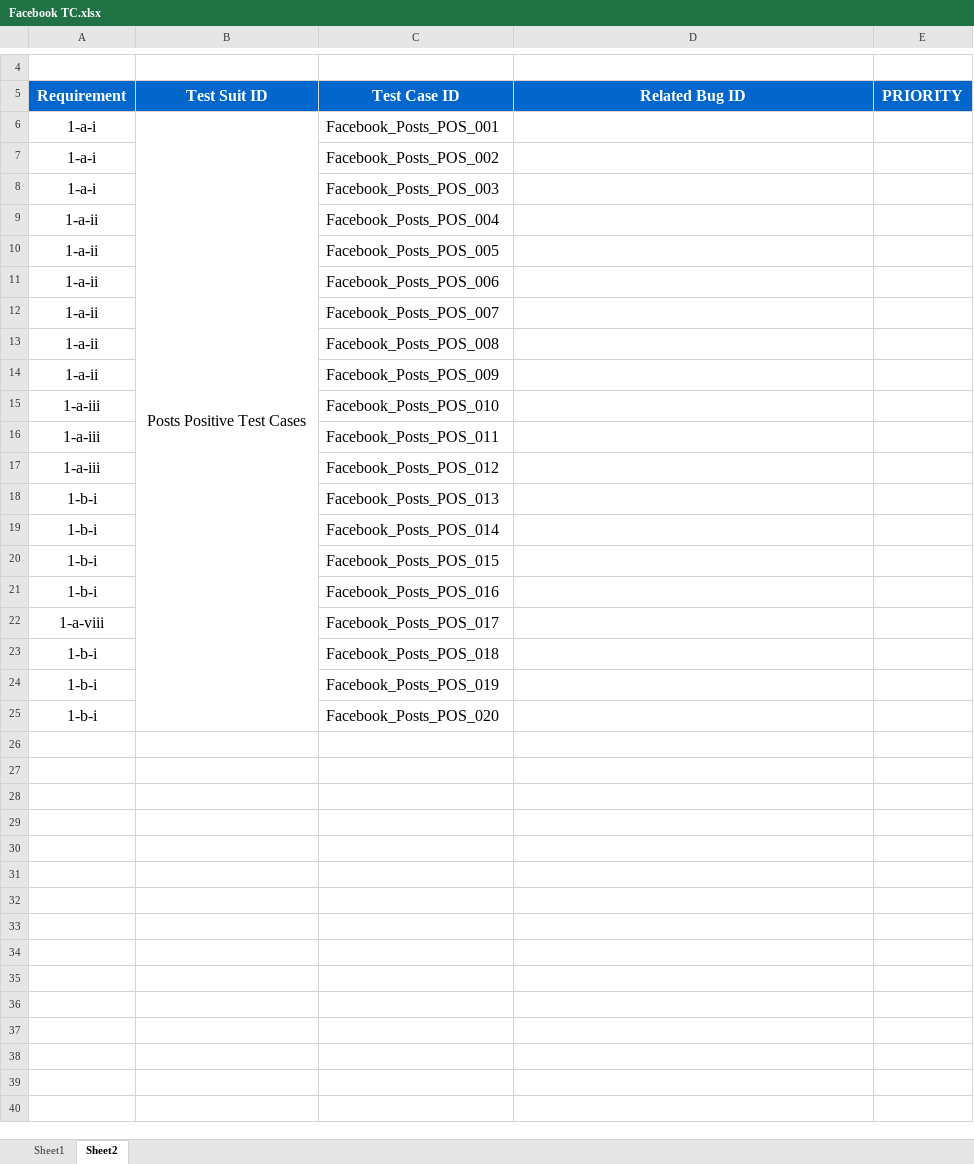
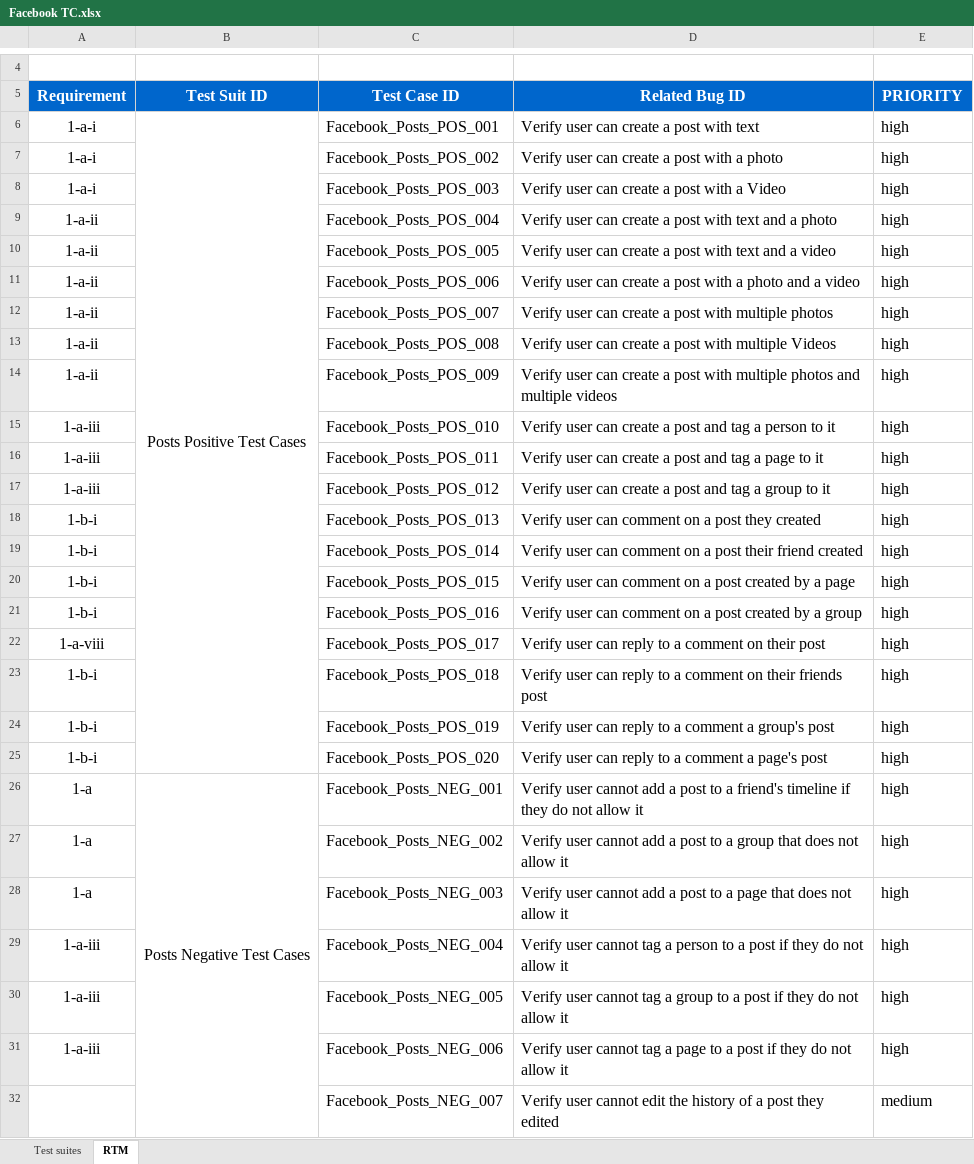
Before and after one commit to A-Mokhtar-G/FWD-June2022-MobileTestingProject, an Excel workbook: Facebook TC.xlsx, sheet RTM, drawn as a sheet; only a part is shown, gaps mark what is left out; values as stored, in another font and other column widths than the file's, no borders; the diff covers the shown part only; the diff names each change by its address in the sheet, - before the commit and + after, or states it on an @@ line.

Commit message:
final submission

```diff
--- a/Facebook TC.xlsx (sheet RTM)
+++ b/Facebook TC.xlsx (sheet RTM)
-sheet tab: Sheet1
+sheet tab: Test suites
-sheet tab: Sheet2
+sheet tab: RTM
-D6 (Related Bug ID): (empty)
+D6 (Related Bug ID): Verify user can create a post with text
-E6:E25 (PRIORITY): (empty)
+E6:E25 (PRIORITY): high
-D7 (Related Bug ID): (empty)
+D7 (Related Bug ID): Verify user can create a post with a photo
-D8 (Related Bug ID): (empty)
+D8 (Related Bug ID): Verify user can create a post with a Video
-D9 (Related Bug ID): (empty)
+D9 (Related Bug ID): Verify user can create a post with text and a photo
-D10 (Related Bug ID): (empty)
+D10 (Related Bug ID): Verify user can create a post with text and a video
-D11 (Related Bug ID): (empty)
+D11 (Related Bug ID): Verify user can create a post with a photo and a video
-D12 (Related Bug ID): (empty)
+D12 (Related Bug ID): Verify user can create a post with multiple photos
-D13 (Related Bug ID): (empty)
+D13 (Related Bug ID): Verify user can create a post with multiple Videos
-D14 (Related Bug ID): (empty)
+D14 (Related Bug ID): Verify user can create a post with multiple photos and multiple videos
-D15 (Related Bug ID): (empty)
+D15 (Related Bug ID): Verify user can create a post and tag a person to it
-D16 (Related Bug ID): (empty)
+D16 (Related Bug ID): Verify user can create a post and tag a page to it
-D17 (Related Bug ID): (empty)
+D17 (Related Bug ID): Verify user can create a post and tag a group to it
-D18 (Related Bug ID): (empty)
+D18 (Related Bug ID): Verify user can comment on a post they created
-D19 (Related Bug ID): (empty)
+D19 (Related Bug ID): Verify user can comment on a post their friend created
-D20 (Related Bug ID): (empty)
+D20 (Related Bug ID): Verify user can comment on a post created by a page
-D21 (Related Bug ID): (empty)
+D21 (Related Bug ID): Verify user can comment on a post created by a group
-D22 (Related Bug ID): (empty)
+D22 (Related Bug ID): Verify user can reply to a comment on their post
-D23 (Related Bug ID): (empty)
+D23 (Related Bug ID): Verify user can reply to a comment on their friends post
-D24 (Related Bug ID): (empty)
+D24 (Related Bug ID): Verify user can reply to a comment a group's post
-D25 (Related Bug ID): (empty)
+D25 (Related Bug ID): Verify user can reply to a comment a page's post
+row 26: 1-a | Posts Negative Test Cases | Facebook_Posts_NEG_001 | Verify user cannot add a post to a friend's timeline if they do not allow it | high
+row 27: 1-a |  | Facebook_Posts_NEG_002 | Verify user cannot add a post to a group that does not allow it | high
+row 28: 1-a |  | Facebook_Posts_NEG_003 | Verify user cannot add a post to a page that does not allow it | high
+row 29: 1-a-iii |  | Facebook_Posts_NEG_004 | Verify user cannot tag a person to a post if they do not allow it | high
+row 30: 1-a-iii |  | Facebook_Posts_NEG_005 | Verify user cannot tag a group to a post if they do not allow it | high
+row 31: 1-a-iii |  | Facebook_Posts_NEG_006 | Verify user cannot tag a page to a post if they do not allow it | high
+row 32:  |  | Facebook_Posts_NEG_007 | Verify user cannot edit the history of a post they edited | medium
```
Also changed, not shown: 33 added rows elsewhere in this sheet.
